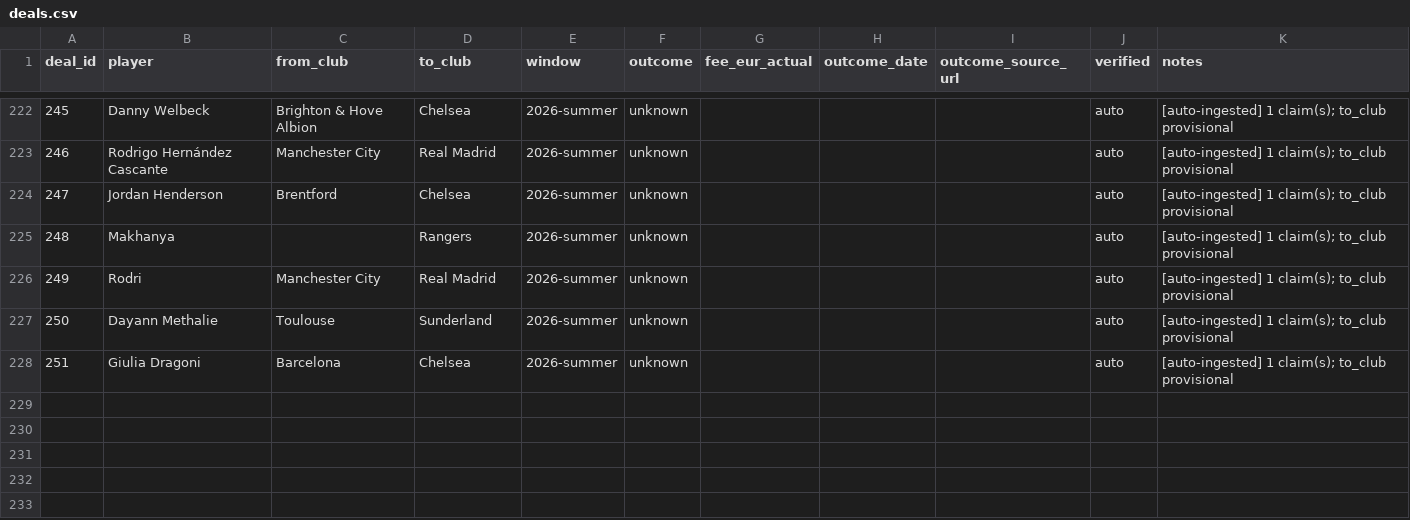
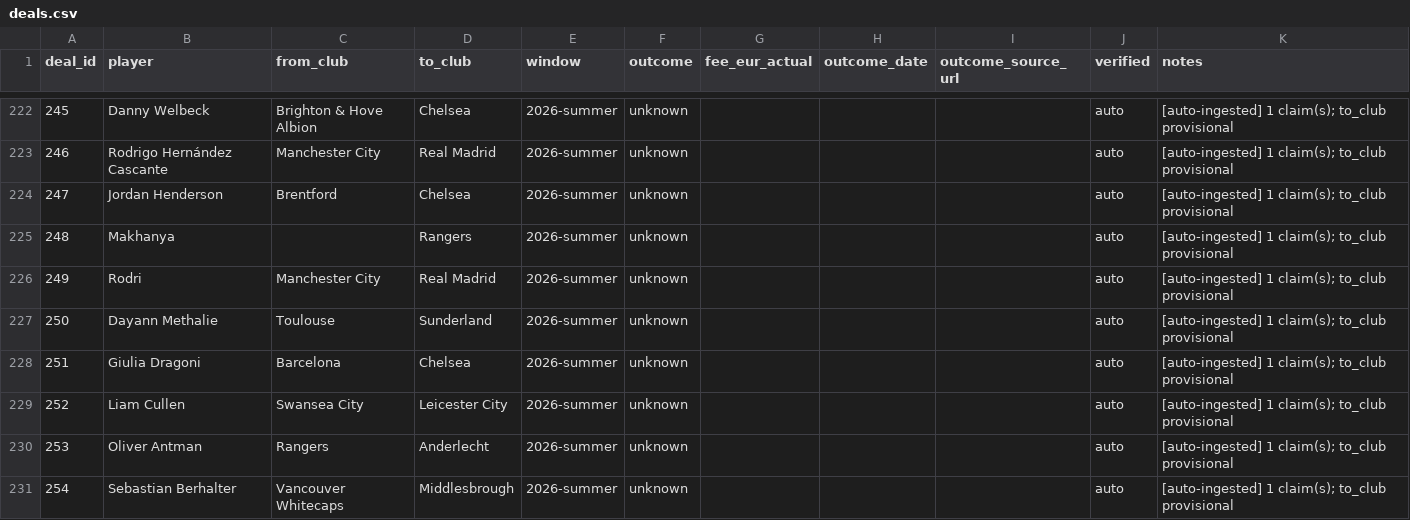
Before and after one commit to har27il/transfer-truth, a CSV file: ground-truth/deals.csv, drawn as a sheet; only a part is shown, gaps mark what is left out; the diff names each change by its address in the sheet, - before the commit and + after, or states it on an @@ line.

```diff
--- a/ground-truth/deals.csv
+++ b/ground-truth/deals.csv
+row 229: 252 | Liam Cullen | Swansea City | Leicester City | 2026-summer | unknown |  |  |  | auto | [auto-ingested] 1 claim(s); to_club provisional
+row 230: 253 | Oliver Antman | Rangers | Anderlecht | 2026-summer | unknown |  |  |  | auto | [auto-ingested] 1 claim(s); to_club provisional
+row 231: 254 | Sebastian Berhalter | Vancouver Whitecaps | Middlesbrough | 2026-summer | unknown |  |  |  | auto | [auto-ingested] 1 claim(s); to_club provisional
```
Also changed, not shown: ground-truth/journalist_claims.csv, 2 other files.
